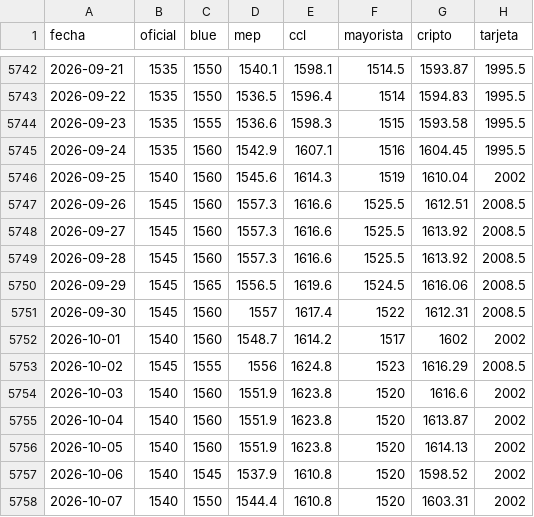
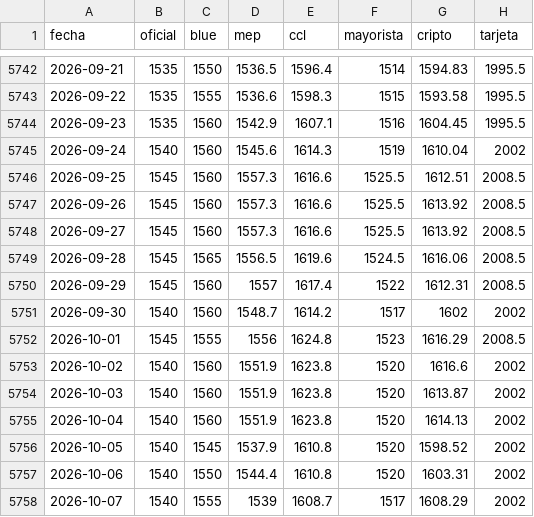
Before and after one commit to jonathancalb/dolar-argentina-historico, a CSV file: historico.csv, drawn as a sheet; only a part is shown, gaps mark what is left out; the diff covers the shown part only.

```diff
--- a/historico.csv
+++ b/historico.csv
@@ -5742,17 +5742,17 @@ fecha,oficial,blue,mep,ccl,mayorista,cripto,tarjeta
-2026-09-21,1535,1550,1540.1,1598.1,1514.5,1593.87,1995.5
-2026-09-22,1535,1550,1536.5,1596.4,1514,1594.83,1995.5
-2026-09-23,1535,1555,1536.6,1598.3,1515,1593.58,1995.5
-2026-09-24,1535,1560,1542.9,1607.1,1516,1604.45,1995.5
-2026-09-25,1540,1560,1545.6,1614.3,1519,1610.04,2002
-2026-09-26,1545,1560,1557.3,1616.6,1525.5,1612.51,2008.5
+2026-09-21,1535,1550,1536.5,1596.4,1514,1594.83,1995.5
+2026-09-22,1535,1555,1536.6,1598.3,1515,1593.58,1995.5
+2026-09-23,1535,1560,1542.9,1607.1,1516,1604.45,1995.5
+2026-09-24,1540,1560,1545.6,1614.3,1519,1610.04,2002
+2026-09-25,1545,1560,1557.3,1616.6,1525.5,1612.51,2008.5
+2026-09-26,1545,1560,1557.3,1616.6,1525.5,1613.92,2008.5
 2026-09-27,1545,1560,1557.3,1616.6,1525.5,1613.92,2008.5
-2026-09-28,1545,1560,1557.3,1616.6,1525.5,1613.92,2008.5
-2026-09-29,1545,1565,1556.5,1619.6,1524.5,1616.06,2008.5
-2026-09-30,1545,1560,1557,1617.4,1522,1612.31,2008.5
-2026-10-01,1540,1560,1548.7,1614.2,1517,1602,2002
-2026-10-02,1545,1555,1556,1624.8,1523,1616.29,2008.5
-2026-10-03,1540,1560,1551.9,1623.8,1520,1616.6,2002
-2026-10-04,1540,1560,1551.9,1623.8,1520,1613.87,2002
-2026-10-05,1540,1560,1551.9,1623.8,1520,1614.13,2002
-2026-10-06,1540,1545,1537.9,1610.8,1520,1598.52,2002
-2026-10-07,1540,1550,1544.4,1610.8,1520,1603.31,2002
+2026-09-28,1545,1565,1556.5,1619.6,1524.5,1616.06,2008.5
+2026-09-29,1545,1560,1557,1617.4,1522,1612.31,2008.5
+2026-09-30,1540,1560,1548.7,1614.2,1517,1602,2002
+2026-10-01,1545,1555,1556,1624.8,1523,1616.29,2008.5
+2026-10-02,1540,1560,1551.9,1623.8,1520,1616.6,2002
+2026-10-03,1540,1560,1551.9,1623.8,1520,1613.87,2002
+2026-10-04,1540,1560,1551.9,1623.8,1520,1614.13,2002
+2026-10-05,1540,1545,1537.9,1610.8,1520,1598.52,2002
+2026-10-06,1540,1550,1544.4,1610.8,1520,1603.31,2002
+2026-10-07,1540,1555,1539,1608.7,1517,1608.29,2002
```
Also changed, not shown: 6 added rows, 3 removed rows and 35 edited cells elsewhere in this file.
